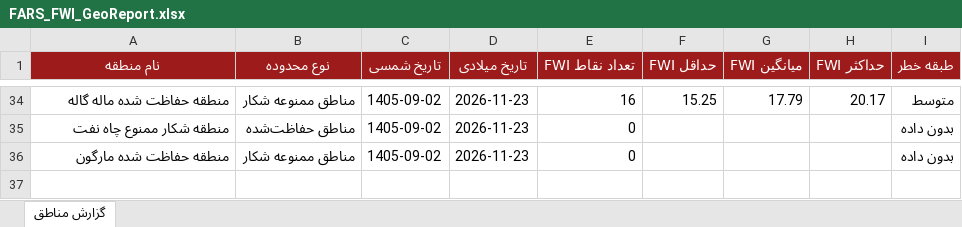
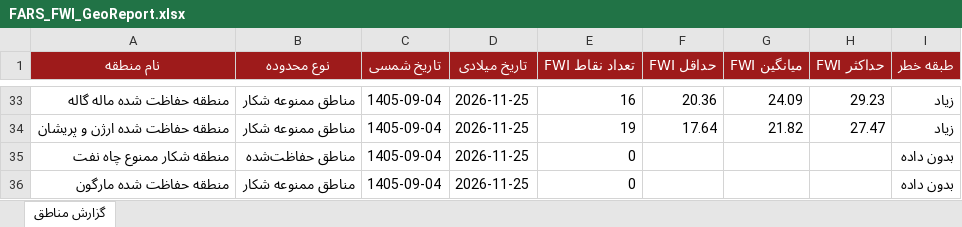
Before and after one commit to hashempoorsadegh214-prog/FARS-FWI, an Excel workbook: data/FARS_FWI_GeoReport.xlsx, sheet گزارش مناطق, drawn as a sheet; only a part is shown, gaps mark what is left out; values as stored, in another font and other column widths than the file's, no borders; conditional formats not drawn; addresses are those after the commit; the diff covers the shown part only; the diff names each change by its address in the sheet, - before the commit and + after, or states it on an @@ line.

```diff
--- a/data/FARS_FWI_GeoReport.xlsx (sheet گزارش مناطق)
+++ b/data/FARS_FWI_GeoReport.xlsx (sheet گزارش مناطق)
-C33 (تاریخ شمسی): 1405-09-02
+C33 (تاریخ شمسی): 1405-09-04
-D33 (تاریخ میلادی): 2026-11-23
+D33 (تاریخ میلادی): 2026-11-25
-F33 (حداقل FWI): 15.25
+F33 (حداقل FWI): 20.36
-G33 (میانگین FWI): 17.79
+G33 (میانگین FWI): 24.09
-H33 (حداکثر FWI): 20.17
+H33 (حداکثر FWI): 29.23
-I33 (طبقه خطر): متوسط
+I33 (طبقه خطر): زیاد
+row 34: منطقه حفاظت شده ارژن و پريشان | مناطق ممنوعه شکار | 1405-09-04 | 2026-11-25 | 19 | 17.64 | 21.82 | 27.47 | زیاد
-C35:C36 (تاریخ شمسی): 1405-09-02
+C35:C36 (تاریخ شمسی): 1405-09-04
-D35:D36 (تاریخ میلادی): 2026-11-23
+D35:D36 (تاریخ میلادی): 2026-11-25
```
Also changed, not shown: 18 added rows, 19 removed rows and 66 edited cells elsewhere in this sheet, 1 other file.
